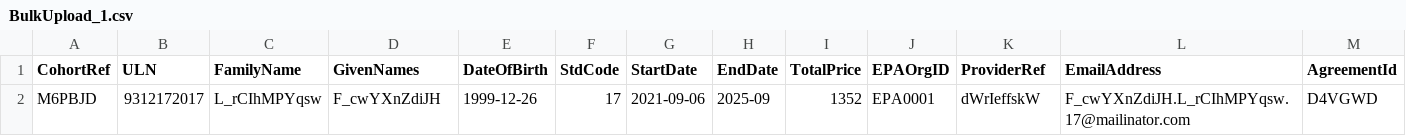
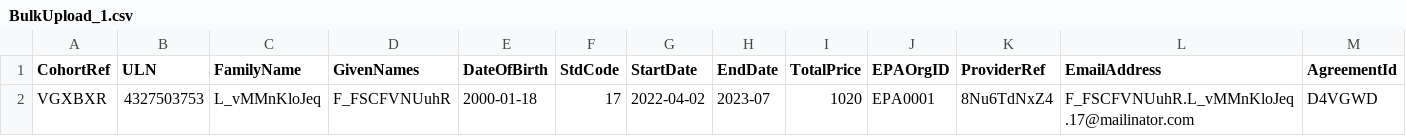
Before and after one commit to SkillsFundingAgency/das-enterprise-automation-test-suite, a CSV file: src/SFA.DAS.Approvals.UITests/DataFiles/BulkUpload_1.csv, drawn as a sheet.

```diff
--- a/src/SFA.DAS.Approvals.UITests/DataFiles/BulkUpload_1.csv
+++ b/src/SFA.DAS.Approvals.UITests/DataFiles/BulkUpload_1.csv
@@ -1,2 +1,2 @@
 CohortRef,ULN,FamilyName,GivenNames,DateOfBirth,StdCode,StartDate,EndDate,TotalPrice,EPAOrgID,ProviderRef,EmailAddress,AgreementId
-M6PBJD,9312172017,L_rCIhMPYqsw,F_cwYXnZdiJH,1999-12-26,17,2021-09-06,2025-09,1352,EPA0001,dWrIeffskW,F_cwYXnZdiJH.L_rCIhMPYqsw.17@mailinator.com,D4VGWD
+VGXBXR,4327503753,L_vMMnKloJeq,F_FSCFVNUuhR,2000-01-18,17,2022-04-02,2023-07,1020,EPA0001,8Nu6TdNxZ4,F_FSCFVNUuhR.L_vMMnKloJeq.17@mailinator.com,D4VGWD
```
Also changed, not shown: 1 other file.
